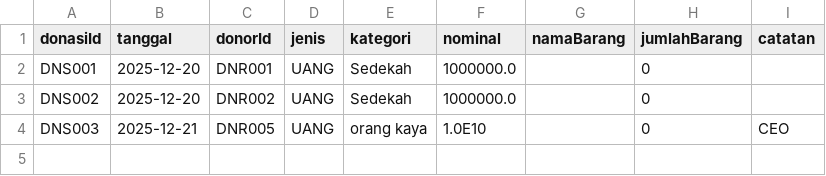
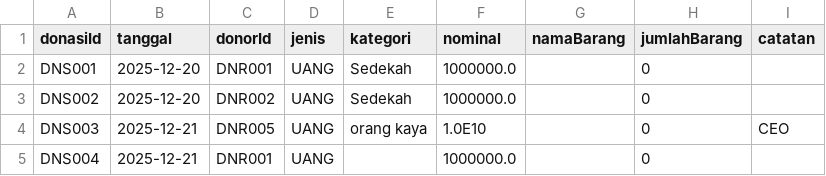
Before and after one commit to Frdalf/UAP_PemrogramanLanjut, a CSV file: UAP_PemrogramanLanjut/src/Data/donation.csv, drawn as a sheet; the diff names each change by its address in the sheet, - before the commit and + after, or states it on an @@ line.

```diff
--- a/UAP_PemrogramanLanjut/src/Data/donation.csv
+++ b/UAP_PemrogramanLanjut/src/Data/donation.csv
+row 5: DNS004 | 2025-12-21 | DNR001 | UANG |  | 1000000.0 |  | 0
```
Also changed, not shown: UAP_PemrogramanLanjut/src/Data/donors.csv, 26 other files.
